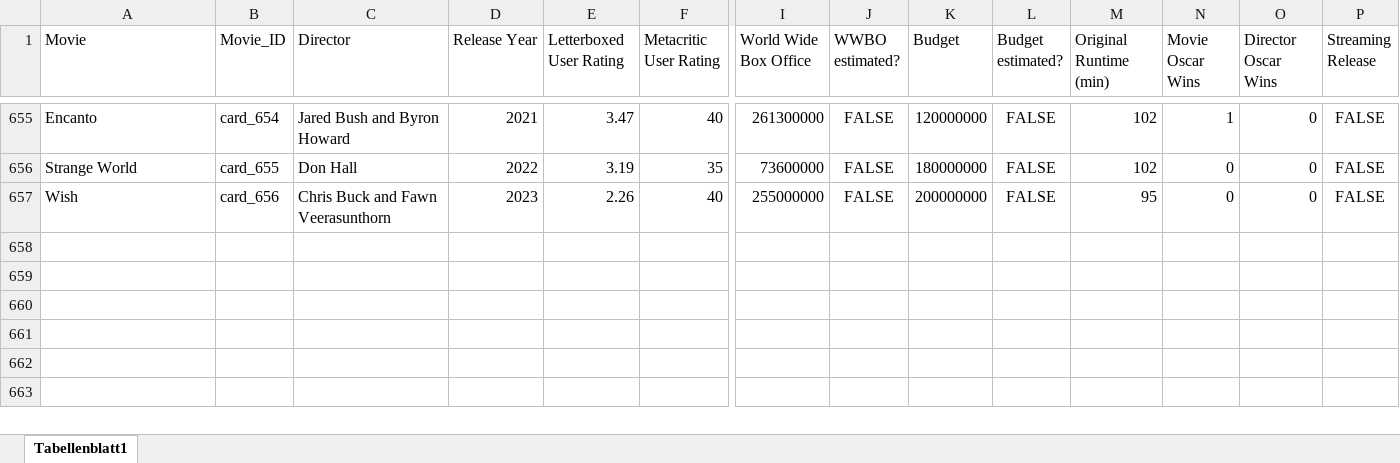
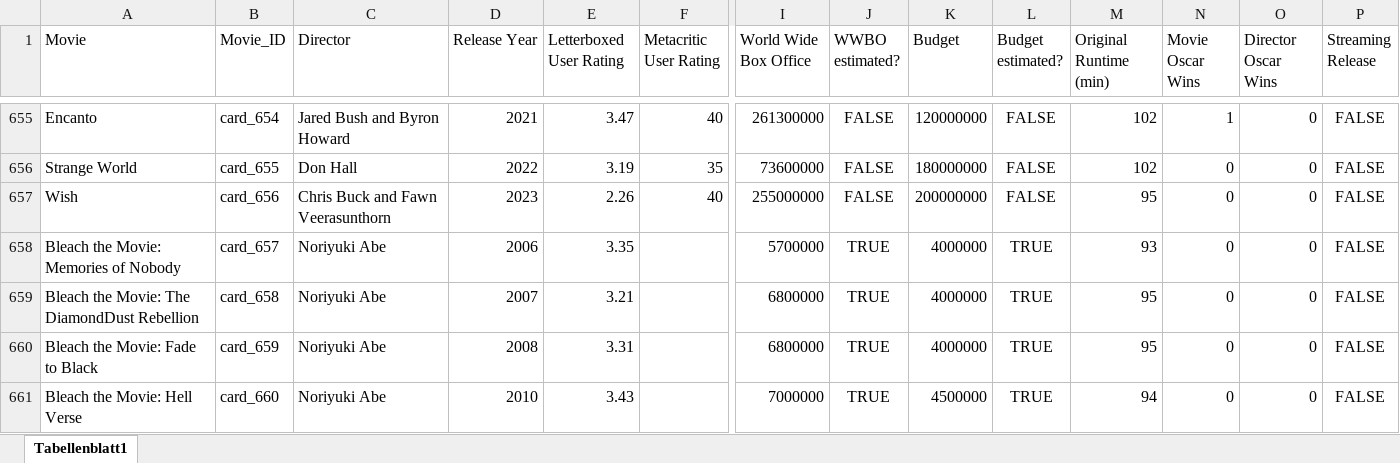
Before and after one commit to superuser-1/card-game, an Excel workbook: source_data/Movie_DB.xlsx, sheet Tabellenblatt1, drawn as a sheet; only a part is shown, gaps mark what is left out; values as stored, in another font and other column widths than the file's, no borders; rows hold the shown columns only; the diff names each change by its address in the sheet, - before the commit and + after, or states it on an @@ line.

```diff
--- a/source_data/Movie_DB.xlsx (sheet Tabellenblatt1)
+++ b/source_data/Movie_DB.xlsx (sheet Tabellenblatt1)
+row 658: Bleach the Movie: Memories of Nobody | card_657 | Noriyuki Abe | 2006 | 3.35 |  | 5700000 | TRUE | 4000000 | TRUE | 93 | 0 | 0 | FALSE
+row 659: Bleach the Movie: The DiamondDust Rebellion | card_658 | Noriyuki Abe | 2007 | 3.21 |  | 6800000 | TRUE | 4000000 | TRUE | 95 | 0 | 0 | FALSE
+row 660: Bleach the Movie: Fade to Black | card_659 | Noriyuki Abe | 2008 | 3.31 |  | 6800000 | TRUE | 4000000 | TRUE | 95 | 0 | 0 | FALSE
+row 661: Bleach the Movie: Hell Verse | card_660 | Noriyuki Abe | 2010 | 3.43 |  | 7000000 | TRUE | 4500000 | TRUE | 94 | 0 | 0 | FALSE
```
Also changed, not shown: 3 other files.
